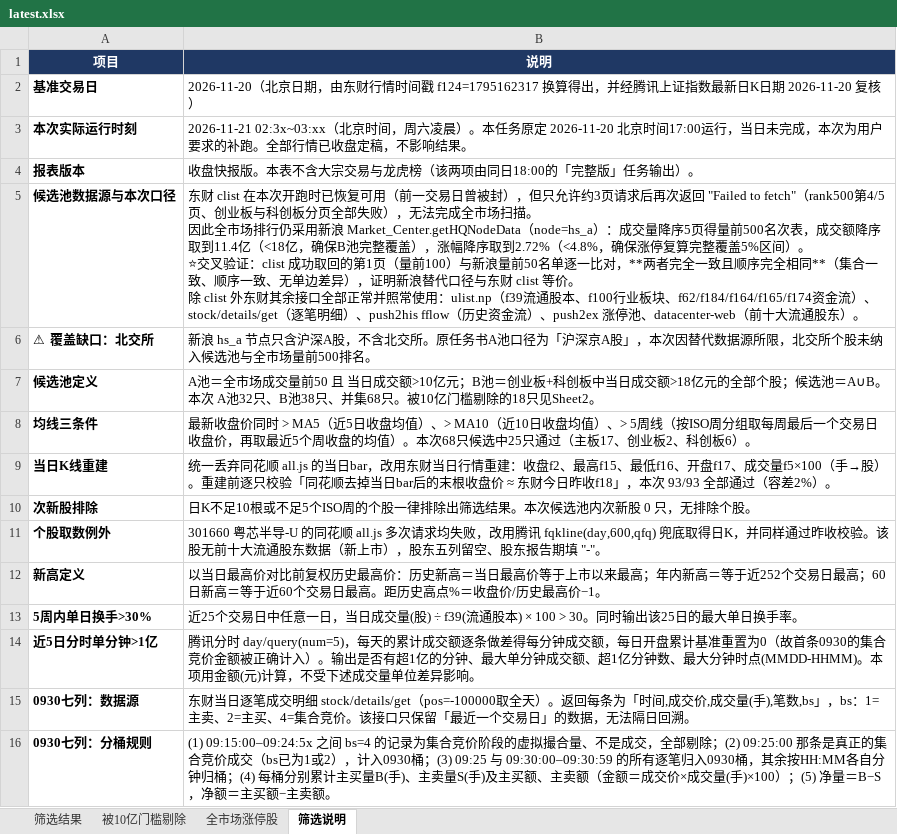
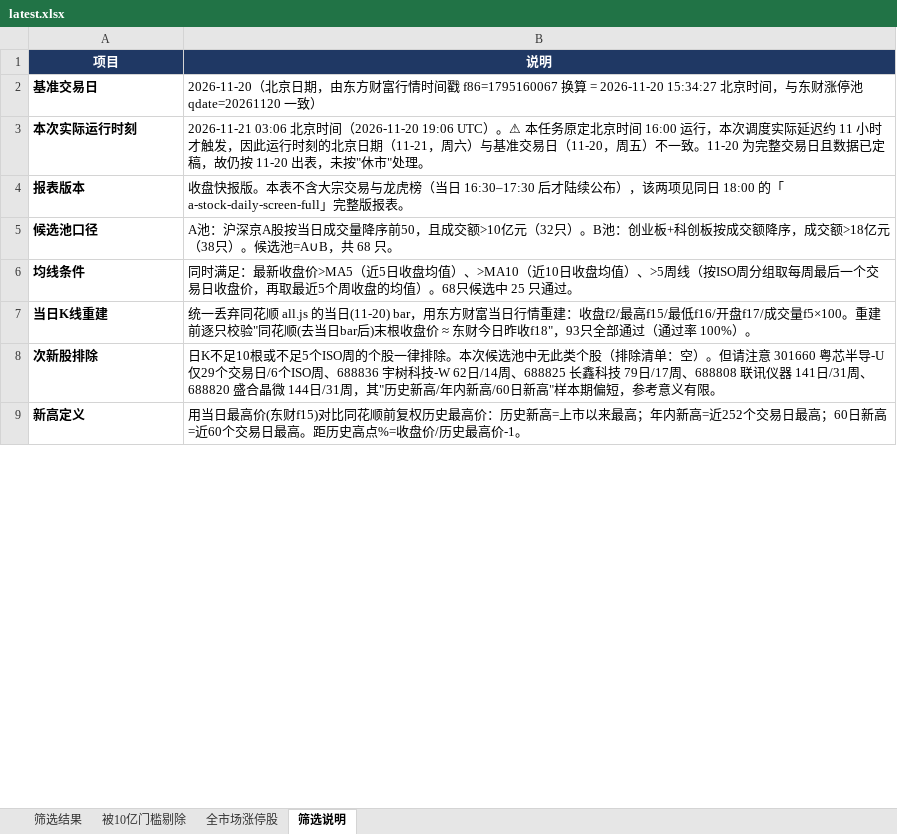
Before and after one commit to bh661/a-stock-daily, an Excel workbook: latest.xlsx, sheet 筛选说明, drawn as a sheet; only a part is shown; values as stored, in another font and other column widths than the file's, no borders; removed rows and columns are numbered as before the commit, all else as after; ↵ is a line break in a cell; the diff covers the shown part only; the diff names each change by its address in the sheet, - before the commit and + after, or states it on an @@ line.

```diff
--- a/latest.xlsx (sheet 筛选说明)
+++ b/latest.xlsx (sheet 筛选说明)
-B2 (说明): …期，由东财行情时间戳 f124=1795162317 换算得出，并经腾讯上证指数最新日K日期 2026-11-20 复核）
+B2 (说明): …期，由东方财富行情时间戳 f86=1795160067 换算 = 2026-11-20 15:34:27 北京时间，与东财涨停池 qdate=20261120 一致）
-B3 (说明): 2026-11-21 02:3x~03:xx（北京时间，周六凌晨）。本任务原定 2026-11-20 北京时间17:00运行，当日未完成，本次为用户要求的补跑。全部行情已收盘定稿，不影响结果。
+B3 (说明): 2026-11-21 03:06 北京时间（2026-11-20 19:06 UTC）。⚠ 本任务原定北京时间 16:00 运行，本次调度实际延迟约 11 小时才触发，因此运行时刻的北京日期（11-21，周六）与基准交易日（11-20，周五）不一致。11-20 为完整交易日且数据已定稿，故仍按 11-20 出表，未按"休市"处理。
-B4 (说明): …龙虎榜（该两项由同日18:00的「完整版」任务输出）。
+B4 (说明): …龙虎榜（当日 16:30–17:30 后才陆续公布），该两项见同日 18:00 的「a-stock-daily-screen-full」完整版报表。
-row 5: 候选池数据源与本次口径 | 东财 clist 在本次开跑时已恢复可用（前一交易日曾被封），但只允许约3页请求后再次返回 "Failed to fetch"（rank500第4/5页、创业板与科创板分页全部失败），无法完成全市场扫描。 ↵ 因此全市场排行仍采用新浪 Market_Center.getHQNodeData（node=hs_a）：成交量降序5页得量前500名次表，成交额降序取到11.4亿（<18亿，确保B池完整覆盖），涨幅降序取到2.72%（<4.8%，确保涨停复算完整覆盖5%区间）。 ↵ ⭐交叉验证：clist 成功取回的第1页（量前100）与新浪量前50名单逐一比对，**两者完全一致且顺序完全相同**（集合一致、顺序一致、无单边差异），证明新浪替代口径与东财 clist 等价。 ↵ 除 clist 外东财其余接口全部正常并照常使用：ulist.np（f39流通股本、f100行业板块、f62/f184/f164/f165/f174资金流）、stock/details/get（逐笔明细）、push2his fflow（历史资金流）、push2ex 涨停池、datacenter-web（前十大流通股东）。
-row 6: ⚠ 覆盖缺口：北交所 | 新浪 hs_a 节点只含沪深A股，不含北交所。原任务书A池口径为「沪深京A股」，本次因替代数据源所限，北交所个股未纳入候选池与全市场量前500排名。
-row 7: 候选池定义 | A池＝全市场成交量前50 且 当日成交额>10亿元；B池＝创业板+科创板中当日成交额>18亿元的全部个股；候选池＝A∪B。本次 A池32只、B池38只、并集68只。被10亿门槛剔除的18只见Sheet2。
+row 5: 候选池口径 | A池：沪深京A股按当日成交量降序前50，且成交额>10亿元（32只）。B池：创业板+科创板按成交额降序，成交额>18亿元（38只）。候选池=A∪B，共 68 只。
-A6 (项目): 均线三条件
+A6 (项目): 均线条件
-B6 (说明): 最新收盘价同时 > MA5（近5日收盘均值）、> MA10（近10日收盘均值）、> 5周线（按ISO周分组取每周最后一个交易日收盘价，再取最近5个周收盘的均值）。本次68只候选中25只通过（主板17、创业板2、科创板6）。
+B6 (说明): 同时满足：最新收盘价>MA5（近5日收盘均值）、>MA10（近10日收盘均值）、>5周线（按ISO周分组取每周最后一个交易日收盘价，再取最近5个周收盘的均值）。68只候选中 25 只通过。
-B7 (说明): …all.js 的当日bar，改用东财当日行情重建：收盘f2、最高f15、最低f16、开盘f17、成交量f5×100（手→股）。重建前逐只校验「同花顺去掉当日bar后的末根收盘价 ≈ 东财今日昨收f18」，本次 93/93 全部通过（容差2%）。
+B7 (说明): …all.js 的当日(11-20) bar，用东方财富当日行情重建：收盘f2/最高f15/最低f16/开盘f17/成交量f5×100。重建前逐只校验"同花顺(去当日bar后)末根收盘价 ≈ 东财今日昨收f18"，93只全部通过（通过率 100%）。
-B8 (说明): …一律排除出筛选结果。本次候选池内次新股 0 只，无排除个股。
+B8 (说明): …一律排除。本次候选池中无此类个股（排除清单：空）。但请注意 301660 粤芯半导-U 仅29个交易日/6个ISO周、688836 宇树科技-W 62日/14周、688825 长鑫科技 79日/17周、688808 联讯仪器 141日/31周、688820 盛合晶微 144日/31周，其"历史新高/年内新高/60日新高"样本期偏短，参考意义有限。
-row 11: 个股取数例外 | 301660 粤芯半导-U 的同花顺 all.js 多次请求均失败，改用腾讯 fqkline(day,600,qfq) 兜底取得日K，并同样通过昨收校验。该股无前十大流通股东数据（新上市），股东五列留空、股东报告期填 "-"。
-B9 (说明): 以当日最高价对比前复权历史最高价：历史新高＝当日最高价等于上市以来最高；年内新高＝等于近252个交易日最高；60日新高＝等于近60个交易日最高。距历史高点%＝收盘价/历史最高价−1。
+B9 (说明): 用当日最高价(东财f15)对比同花顺前复权历史最高价：历史新高=上市以来最高；年内新高=近252个交易日最高；60日新高=近60个交易日最高。距历史高点%=收盘价/历史最高价-1。
-row 13: 5周内单日换手>30% | 近25个交易日中任意一日，当日成交量(股) ÷ f39(流通股本) × 100 > 30。同时输出该25日的最大单日换手率。
-row 14: 近5日分时单分钟>1亿 | 腾讯分时 day/query(num=5)，每天的累计成交额逐条做差得每分钟成交额，每日开盘累计基准重置为0（故首条0930的集合竞价金额被正确计入）。输出是否有超1亿的分钟、最大单分钟成交额、超1亿分钟数、最大分钟时点(MMDD-HHMM)。本项用金额(元)计算，不受下述成交量单位差异影响。
-row 15: 0930七列：数据源 | 东财当日逐笔成交明细 stock/details/get（pos=-100000取全天）。返回每条为「时间,成交价,成交量(手),笔数,bs」，bs：1=主卖、2=主买、4=集合竞价。该接口只保留「最近一个交易日」的数据，无法隔日回溯。
-row 16: 0930七列：分桶规则 | (1) 09:15:00–09:24:5x 之间 bs=4 的记录为集合竞价阶段的虚拟撮合量、不是成交，全部剔除；(2) 09:25:00 那条是真正的集合竞价成交（bs已为1或2），计入0930桶；(3) 09:25 与 09:30:00–09:30:59 的所有逐笔归入0930桶，其余按HH:MM各自分钟归桶；(4) 每桶分别累计主买量B(手)、主卖量S(手)及主买额、主卖额（金额＝成交价×成交量(手)×100）；(5) 净量＝B−S，净额＝主买额−主卖额。
```
Also changed, not shown: 20 added rows, 12 removed rows and 2 edited cells elsewhere in this sheet, sheet 全市场涨停股, sheet 被10亿门槛剔除, sheet 筛选结果, 1 other file.
